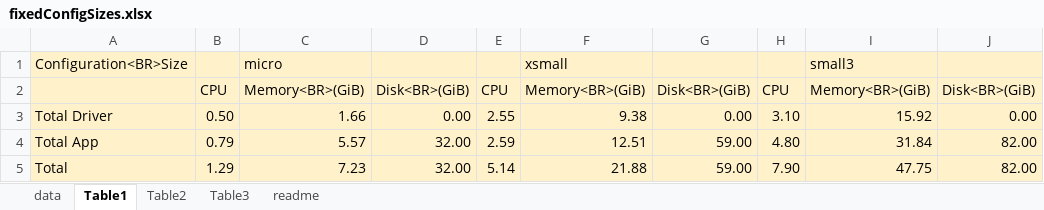
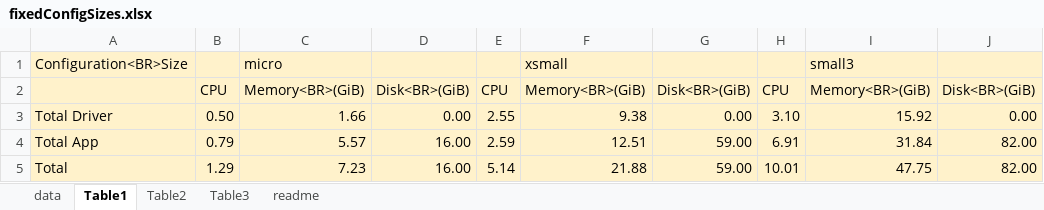
Before and after one commit to vmware/weathervane, an Excel workbook: doc/sourceFiles/fixedConfigSizes.xlsx, sheet Table1, drawn as a sheet; values as stored, in another font and other column widths than the file's, no borders; the diff names each change by its address in the sheet, - before the commit and + after, or states it on an @@ line.

```diff
--- a/doc/sourceFiles/fixedConfigSizes.xlsx (sheet Table1)
+++ b/doc/sourceFiles/fixedConfigSizes.xlsx (sheet Table1)
-D4:D5: 32.00
+D4:D5: 16.00
-H4: 4.80
+H4: 6.91
-H5: 7.90
+H5: 10.01
```
Also changed, not shown: sheet Table2, sheet data.
